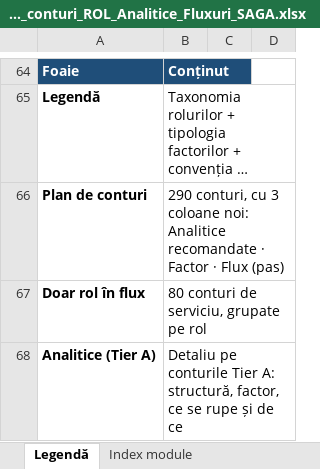
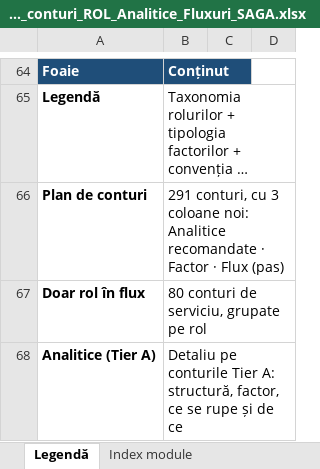
Before and after one commit to lucapaguroidea-ops/9LIFE_CURSCONTA, an Excel workbook: dist/Plan_de_conturi_ROL_Analitice_Fluxuri_SAGA.xlsx, sheet Legendă, drawn as a sheet; only a part is shown, gaps mark what is left out; long unchanged cells end in …; values as stored, in another font and other column widths than the file's, no borders; the diff covers the shown part only; the diff names each change by its address in the sheet, - before the commit and + after, or states it on an @@ line.

```diff
--- a/dist/Plan_de_conturi_ROL_Analitice_Fluxuri_SAGA.xlsx (sheet Legendă)
+++ b/dist/Plan_de_conturi_ROL_Analitice_Fluxuri_SAGA.xlsx (sheet Legendă)
-B66: 290 conturi, cu…
+B66: 291 conturi, cu…
```
Also changed, not shown: 4 edited cells elsewhere in this sheet, sheet Fluxuri, sheet Matrice acoperire, sheet Istoric, sheet Plan de conturi, sheet Închideri periodice, dist/Module_Declarative_Fluxuri.xlsx, dist/pachet/1-plan-de-conturi.xlsx, 23 other files.
